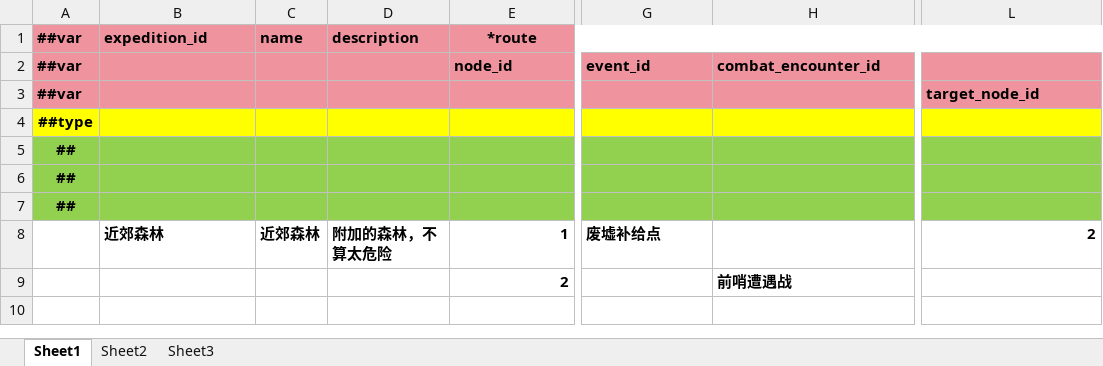
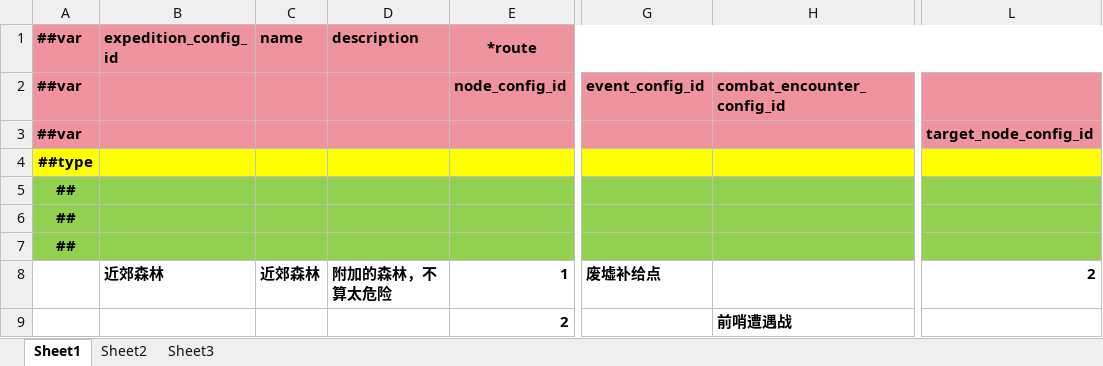
Before and after one commit to INSSRumia/TEngine, an Excel workbook: Configs/GameConfig/Datas/expedition.xlsx, sheet Sheet1, drawn as a sheet; only a part is shown, gaps mark what is left out; values as stored, in another font and other column widths than the file's, no borders; the diff names each change by its address in the sheet, - before the commit and + after, or states it on an @@ line.

Commit message:
refactor: Update expedition configuration identifiers and streamline data handling
- Renamed various identifiers in expedition configuration files to use "config_id" suffix for consistency and clarity.
- Updated related JSON files to reflect changes in identifier naming conventions, enhancing data integrity.
- Refactored gameplay logic to accommodate new identifier names, improving readability and maintainability across expedition flow and combat session handling.
- Ensured all references to identifiers are consistent throughout the codebase, reducing potential errors and improving overall code quality.

```diff
--- a/Configs/GameConfig/Datas/expedition.xlsx (sheet Sheet1)
+++ b/Configs/GameConfig/Datas/expedition.xlsx (sheet Sheet1)
-B1: expedition_id
+B1: expedition_config_id
-E2 (*route): node_id
+E2 (*route): node_config_id
-G2: event_id
+G2: event_config_id
-H2: combat_encounter_id
+H2: combat_encounter_config_id
-L3: target_node_id
+L3: target_node_config_id
```
Also changed, not shown: Configs/GameConfig/Datas/expedition_combat_encounter.xlsx, Configs/GameConfig/Datas/expedition_event.xlsx, 26 other files.
